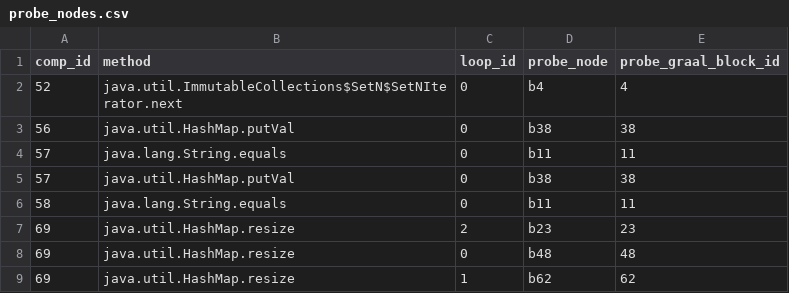
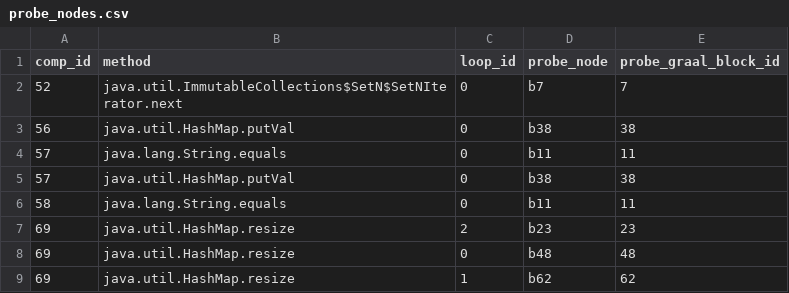
Before and after one commit to HumphreyHCB/BuboExperiments, a CSV file: LoopProfiling/TestBuboRunToPlot/processed/AWFY/Bounce/WithProbe/cfg/probe_nodes.csv, drawn as a sheet; only a part is shown.

```diff
--- a/LoopProfiling/TestBuboRunToPlot/processed/AWFY/Bounce/WithProbe/cfg/probe_nodes.csv
+++ b/LoopProfiling/TestBuboRunToPlot/processed/AWFY/Bounce/WithProbe/cfg/probe_nodes.csv
@@ -1,3 +1,3 @@
 comp_id,method,loop_id,probe_node,probe_graal_block_id
-52,java.util.ImmutableCollections$SetN$SetNIterator.next,0,b4,4
+52,java.util.ImmutableCollections$SetN$SetNIterator.next,0,b7,7
 56,java.util.HashMap.putVal,0,b38,38
```
Also changed, not shown: LoopProfiling/TestBuboRunToPlot/plots/Bounce_bubo_loops.csv, LoopProfiling/TestBuboRunToPlot/processed/AWFY/Bounce/WithProbe/cfg/loops.csv, 8 other files.
